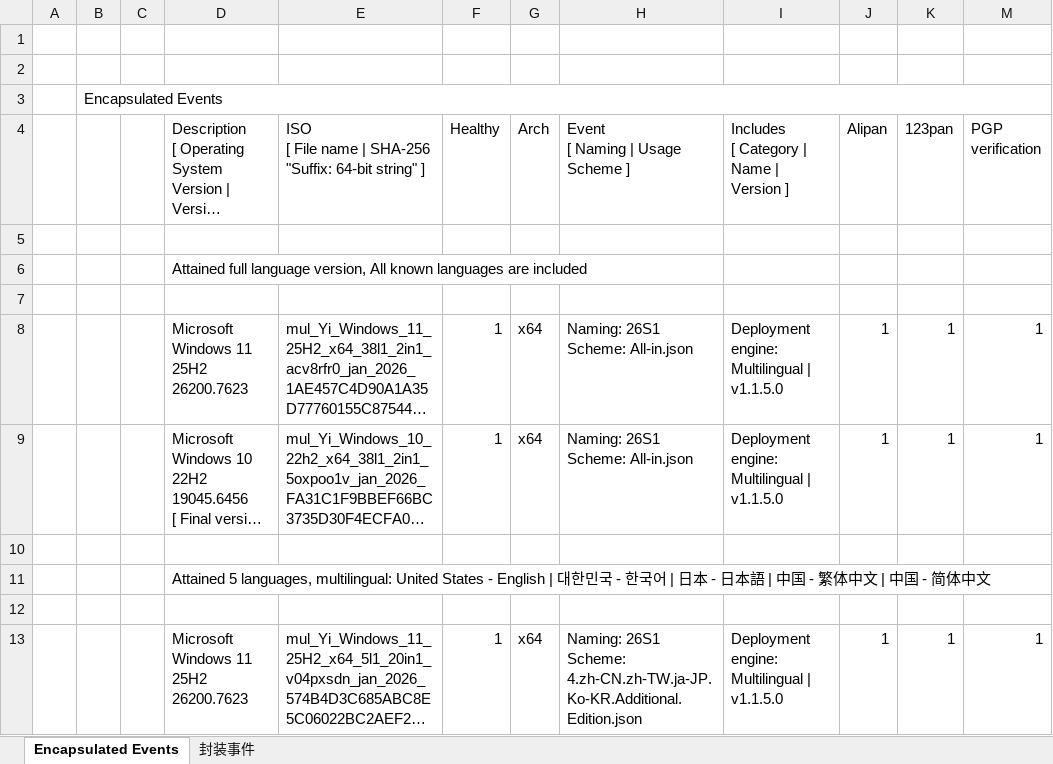
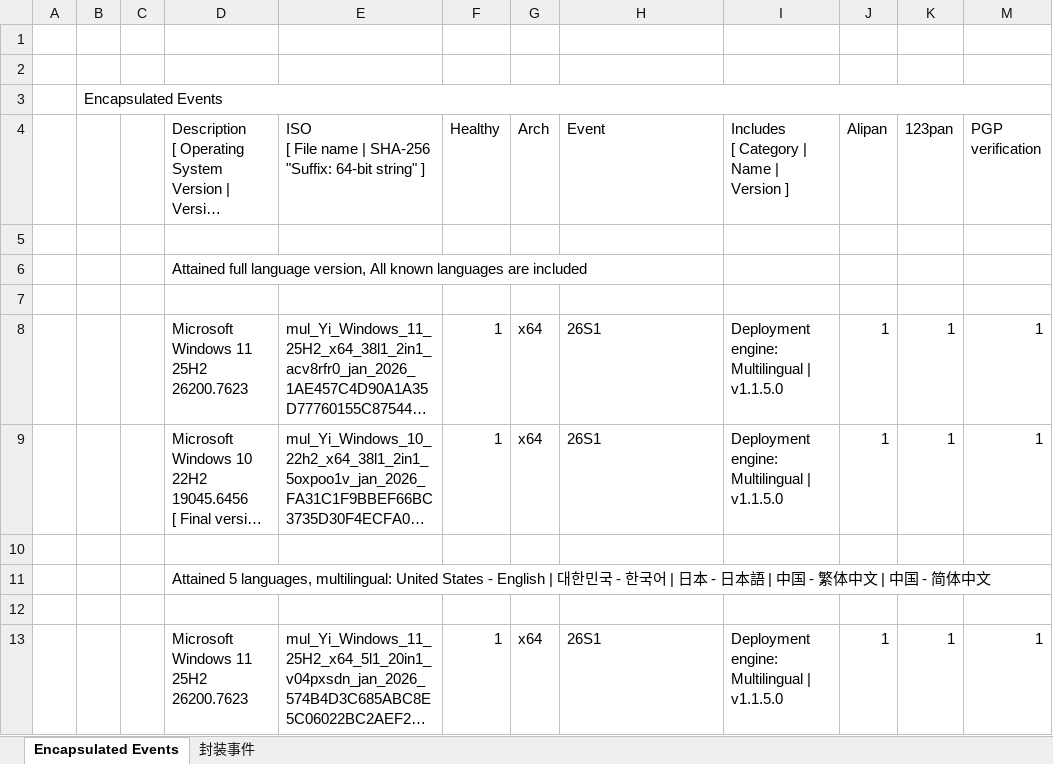
Before and after one commit to jieny/solutions, an Excel workbook: _Learn/Yi.Studio.event/latest.xlsx, sheet Encapsulated Events, drawn as a sheet; only a part is shown; long unchanged cells end in …; values as stored, in another font and other column widths than the file's, no cell formats; charts and pictures and conditional formats not drawn; ↵ is a line break in a cell; the diff covers the shown part only; the diff names each change by its address in the sheet, - before the commit and + after, or states it on an @@ line.

Commit message:
Latest

```diff
--- a/_Learn/Yi.Studio.event/latest.xlsx (sheet Encapsulated Events)
+++ b/_Learn/Yi.Studio.event/latest.xlsx (sheet Encapsulated Events)
-H4: Event ↵ [ Naming | Usage Scheme ]
+H4: Event
-H8:H9 (Event): Naming: 26S1 ↵ Scheme: All-in.json
+H8:H9 (Event): 26S1
-H13 (Event): Naming: 26S1 ↵ Scheme: 4.zh-CN.zh-TW.ja-JP.Ko-KR.Additional.Edition.json
+H13 (Event): 26S1
```
Also changed, not shown: 7 edited cells elsewhere in this sheet, sheet 封装事件, cell formats, charts or pictures, 1 other file.
